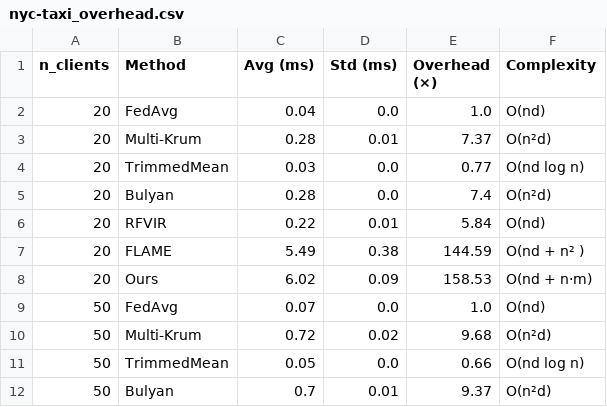
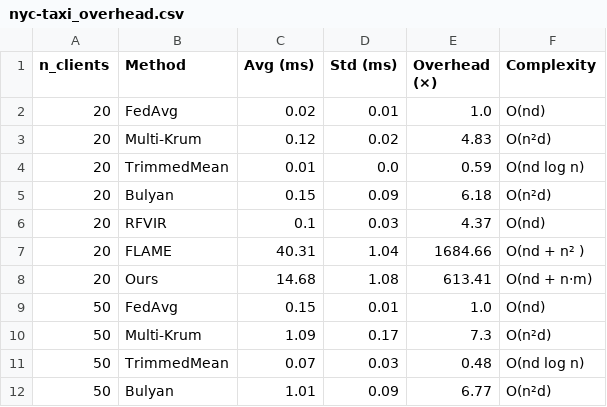
Before and after one commit to mujibur-rahman/byzantine-FL, a CSV file: results/nyc-taxi/nyc-taxi_overhead.csv, drawn as a sheet; only a part is shown; the diff covers the shown part only.

Commit message:
Working on nyc taxi data

```diff
--- a/results/nyc-taxi/nyc-taxi_overhead.csv
+++ b/results/nyc-taxi/nyc-taxi_overhead.csv
@@ -1,12 +1,12 @@
 n_clients,Method,Avg (ms),Std (ms),Overhead (×),Complexity
-20,FedAvg,0.04,0.0,1.0,O(nd)
-20,Multi-Krum,0.28,0.01,7.37,O(n²d)
-20,TrimmedMean,0.03,0.0,0.77,O(nd log n)
-20,Bulyan,0.28,0.0,7.4,O(n²d)
-20,RFVIR,0.22,0.01,5.84,O(nd)
-20,FLAME,5.49,0.38,144.59,O(nd + n² )
-20,Ours,6.02,0.09,158.53,O(nd + n·m)
-50,FedAvg,0.07,0.0,1.0,O(nd)
-50,Multi-Krum,0.72,0.02,9.68,O(n²d)
-50,TrimmedMean,0.05,0.0,0.66,O(nd log n)
-50,Bulyan,0.7,0.01,9.37,O(n²d)
+20,FedAvg,0.02,0.01,1.0,O(nd)
+20,Multi-Krum,0.12,0.02,4.83,O(n²d)
+20,TrimmedMean,0.01,0.0,0.59,O(nd log n)
+20,Bulyan,0.15,0.09,6.18,O(n²d)
+20,RFVIR,0.1,0.03,4.37,O(nd)
+20,FLAME,40.31,1.04,1684.66,O(nd + n² )
+20,Ours,14.68,1.08,613.41,O(nd + n·m)
+50,FedAvg,0.15,0.01,1.0,O(nd)
+50,Multi-Krum,1.09,0.17,7.3,O(n²d)
+50,TrimmedMean,0.07,0.03,0.48,O(nd log n)
+50,Bulyan,1.01,0.09,6.77,O(n²d)
```
Also changed, not shown: 49 edited cells elsewhere in this file, 10 other files.
